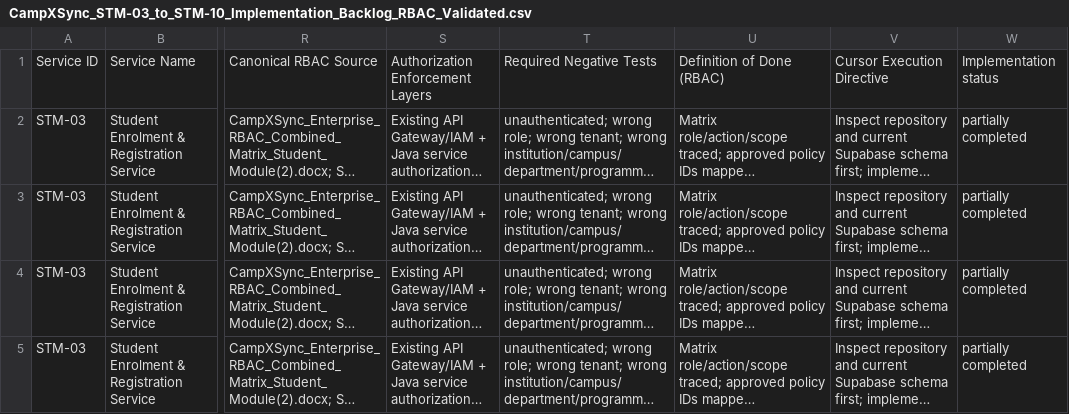
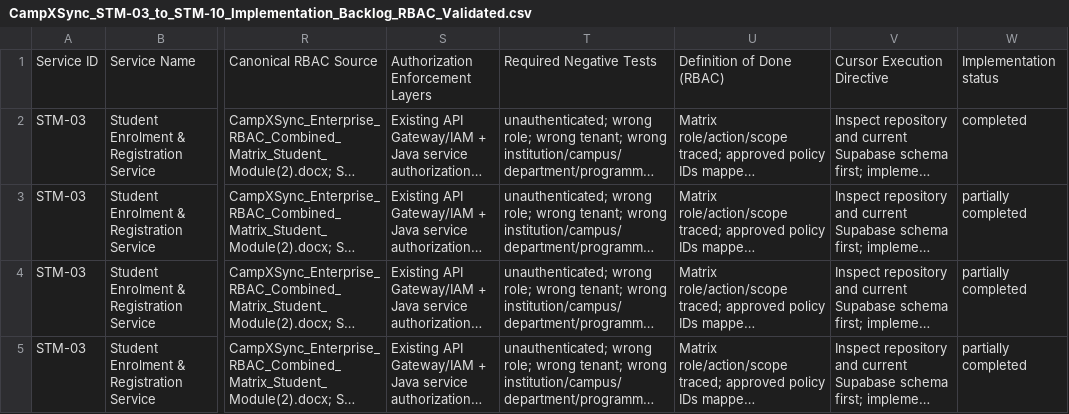
Before and after one commit to campxsync/CampXSync_V2.0, a CSV file: docs/user-stories/CampXSync_STM-03_to_STM-10_Implementation_Backlog_RBAC_Validated.csv, drawn as a sheet; only a part is shown, gaps mark what is left out; long unchanged cells end in …; the diff names each change by its address in the sheet, - before the commit and + after, or states it on an @@ line.

```diff
--- a/docs/user-stories/CampXSync_STM-03_to_STM-10_Implementation_Backlog_RBAC_Validated.csv
+++ b/docs/user-stories/CampXSync_STM-03_to_STM-10_Implementation_Backlog_RBAC_Validated.csv
-W2: partially completed
+W2: completed
```
Also changed, not shown: 27 other files.
